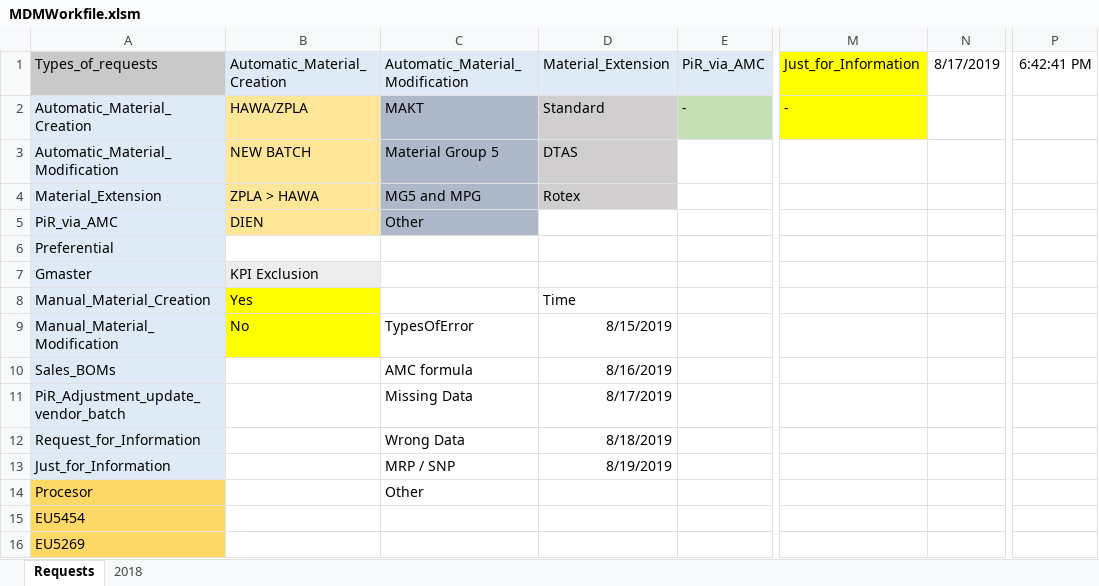
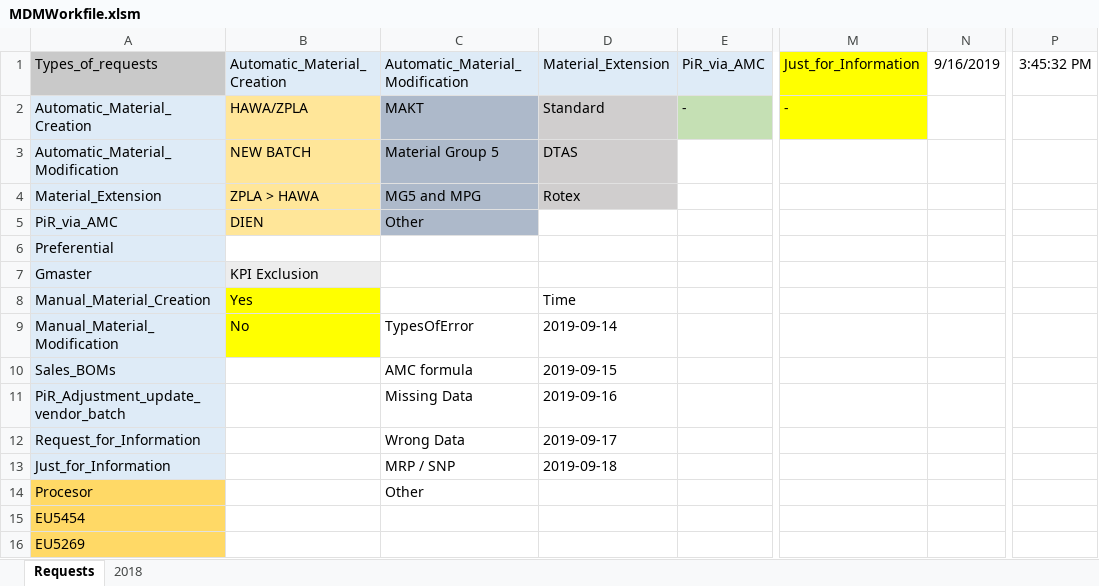
Before and after one commit to adann96/MaterialMDWorkfileProject, an Excel workbook: MDMWorkfile.xlsm, sheet Requests, drawn as a sheet; only a part is shown, gaps mark what is left out; values as stored, in another font and other column widths than the file's, no borders; the diff names each change by its address in the sheet, - before the commit and + after, or states it on an @@ line.

```diff
--- a/MDMWorkfile.xlsm (sheet Requests)
+++ b/MDMWorkfile.xlsm (sheet Requests)
-N1: 8/17/2019
+N1: 9/16/2019
-P1: 6:42:41 PM
+P1: 3:45:32 PM
-D9: 8/15/2019
+D9: 2019-09-14
-D10: 8/16/2019
+D10: 2019-09-15
-D11: 8/17/2019
+D11: 2019-09-16
-D12: 8/18/2019
+D12: 2019-09-17
-D13: 8/19/2019
+D13: 2019-09-18
```
Also changed, not shown: sheet 2018, charts or pictures.
